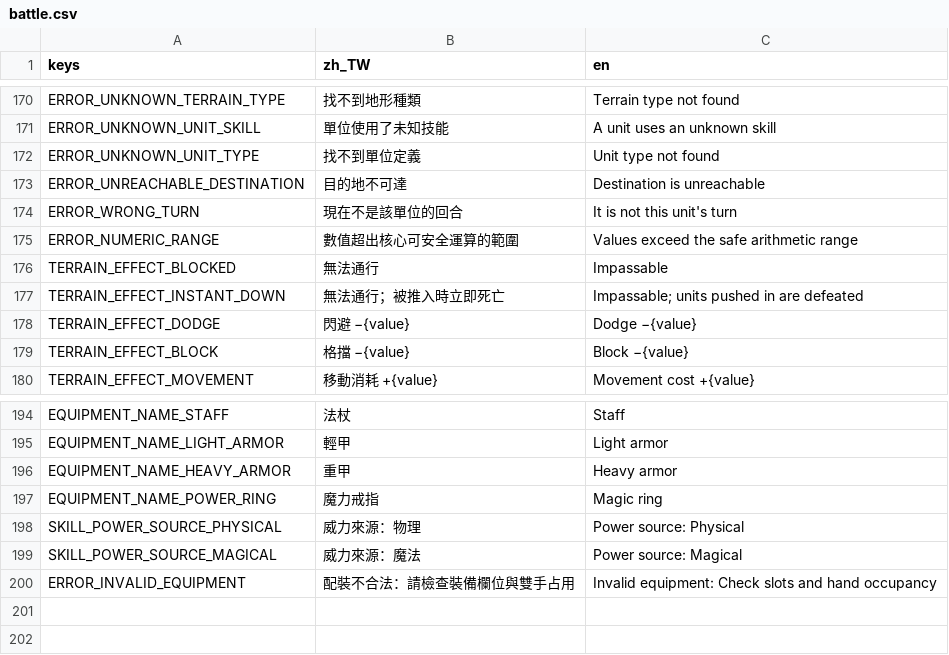
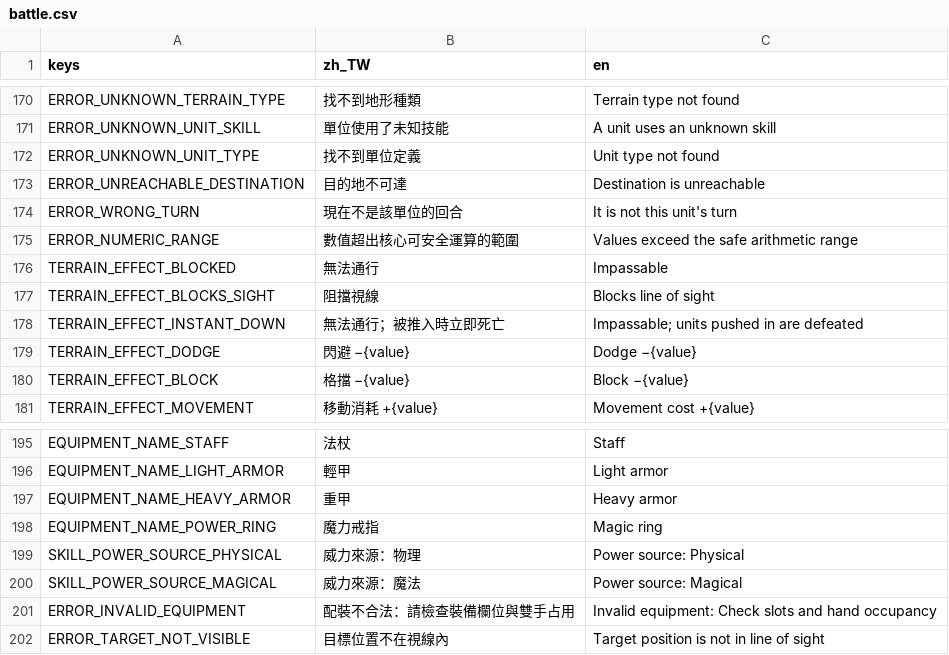
Before and after one commit to raymond-chia/tools, a CSV file: godot/translations/battle.csv, drawn as a sheet; only a part is shown, gaps mark what is left out.

Commit message:
line of sight, fix ai change its mind when stepping on dangerous terrain

```diff
--- a/godot/translations/battle.csv
+++ b/godot/translations/battle.csv
@@ -176,2 +176,3 @@ ERROR_NUMERIC_RANGE,數值超出核心可安全運算的範圍,Values exceed the
 TERRAIN_EFFECT_BLOCKED,無法通行,Impassable
+TERRAIN_EFFECT_BLOCKS_SIGHT,阻擋視線,Blocks line of sight
 TERRAIN_EFFECT_INSTANT_DOWN,無法通行；被推入時立即死亡,Impassable; units pushed in are defeated
@@ -200 +201,2 @@ SKILL_POWER_SOURCE_MAGICAL,威力來源：魔法,Power source: Magical
 ERROR_INVALID_EQUIPMENT,配裝不合法：請檢查裝備欄位與雙手占用,Invalid equipment: Check slots and hand occupancy
+ERROR_TARGET_NOT_VISIBLE,目標位置不在視線內,Target position is not in line of sight
```
Also changed, not shown: 28 other files.
